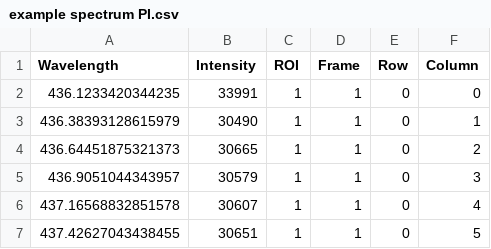
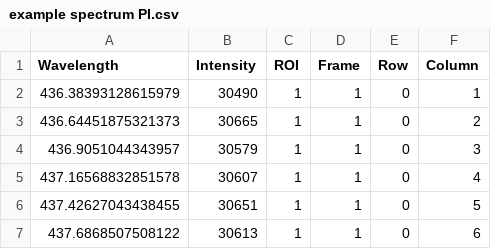
Before and after one commit to timhebe/plotg2, a CSV file: example_data/example spectrum PI.csv, drawn as a sheet; only a part is shown; the shorter side is filled out with more unchanged rows.

Commit message:
deleted a data point

```diff
--- a/example_data/example spectrum PI.csv
+++ b/example_data/example spectrum PI.csv
@@ -1,3 +1,2 @@
 Wavelength,Intensity,ROI,Frame,Row,Column
-436.1233420344235,33991,1,1,0,0
 436.38393128615979,30490,1,1,0,1
```
